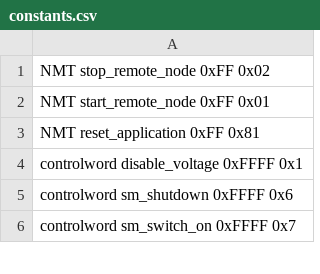
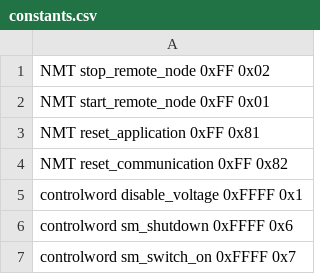
Before and after one commit to ipa-tys/canopen_old, a CSV file: driver/constants.csv, drawn as a sheet; only a part is shown.

```diff
--- a/driver/constants.csv
+++ b/driver/constants.csv
@@ -3,2 +3,3 @@ NMT start_remote_node 0xFF 0x01
 NMT reset_application 0xFF 0x81
+NMT reset_communication 0xFF 0x82
 controlword disable_voltage 0xFFFF 0x1
```
Also changed, not shown: 5 other files.
